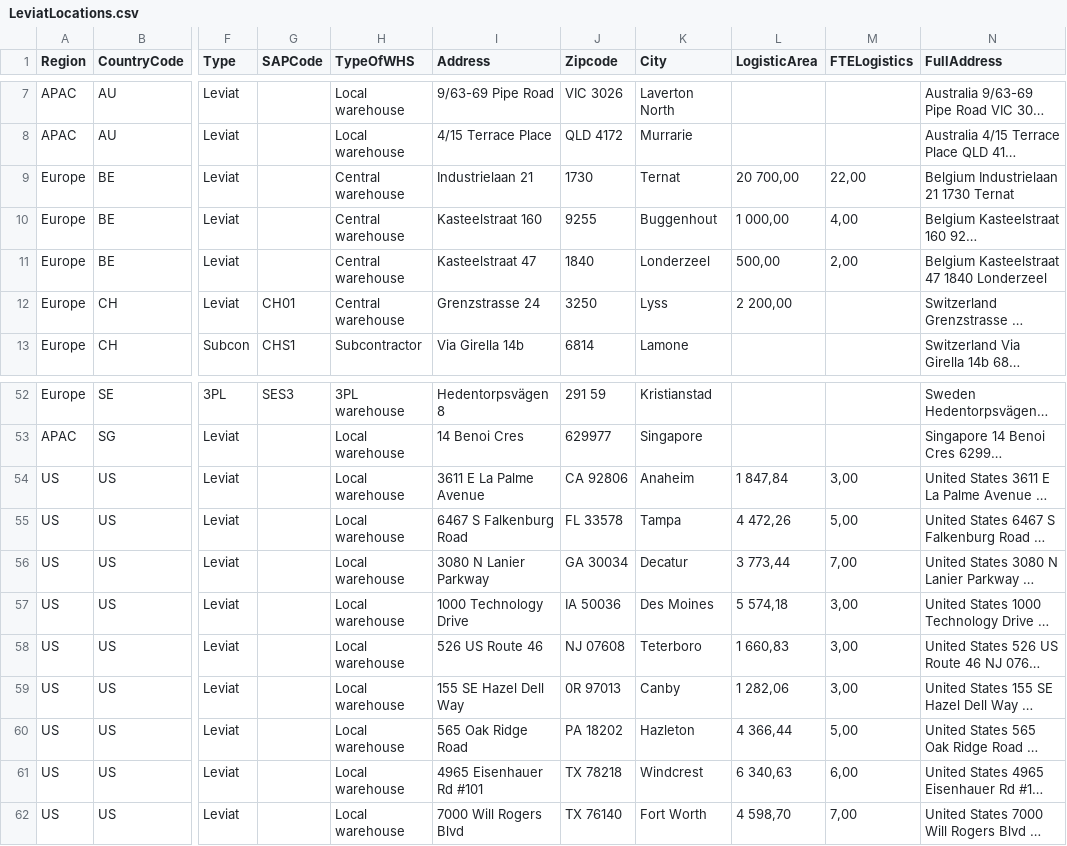
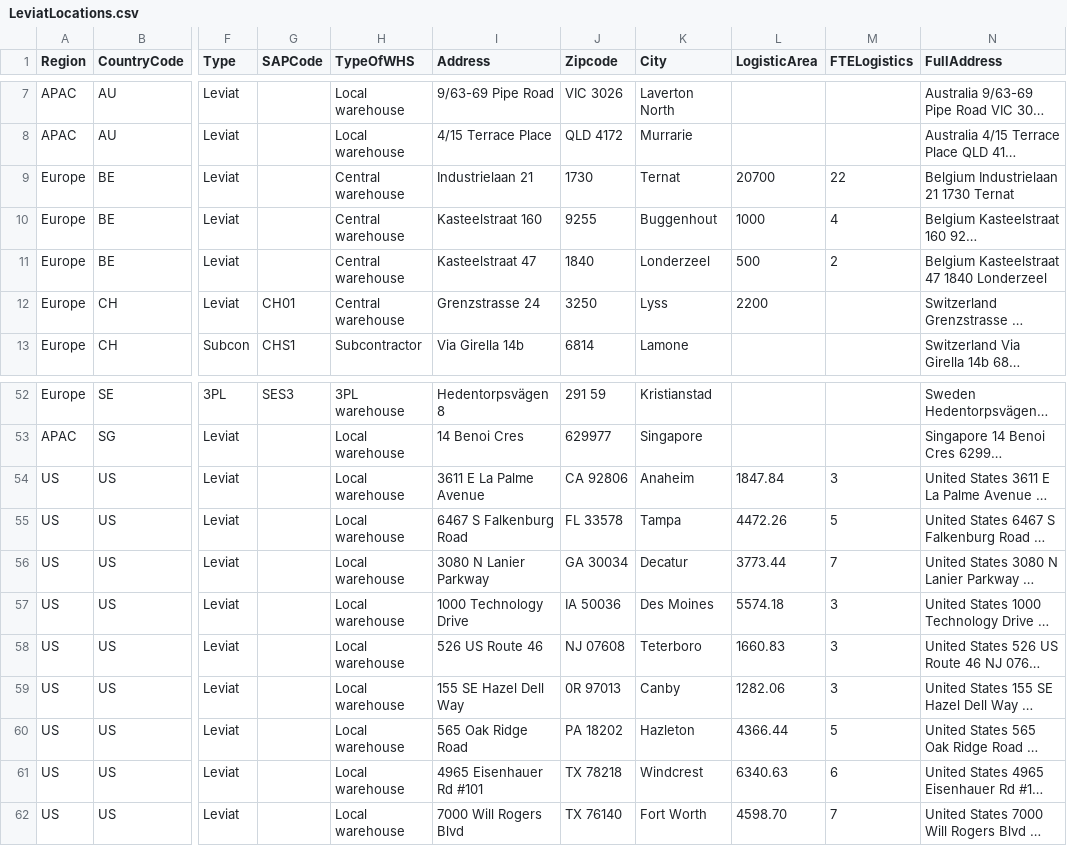
Before and after one commit to szubalii/leviat-data-and-analytics, a CSV file: synapse-dwh/syndw_xxxx_sls_d_euw_001/Master Data/LeviatLocations.csv, drawn as a sheet; only a part is shown, gaps mark what is left out; long unchanged cells end in …; the diff covers the shown part only; the diff names each change by its address in the sheet, - before the commit and + after, or states it on an @@ line.

Commit message:
fixed float format

```diff
--- a/synapse-dwh/syndw_xxxx_sls_d_euw_001/Master Data/LeviatLocations.csv
+++ b/synapse-dwh/syndw_xxxx_sls_d_euw_001/Master Data/LeviatLocations.csv
-L9 (LogisticArea): 20 700,00
+L9 (LogisticArea): 20700
-M9 (FTELogistics): 22,00
+M9 (FTELogistics): 22
-L10 (LogisticArea): 1 000,00
+L10 (LogisticArea): 1000
-M10 (FTELogistics): 4,00
+M10 (FTELogistics): 4
-L11 (LogisticArea): 500,00
+L11 (LogisticArea): 500
-M11 (FTELogistics): 2,00
+M11 (FTELogistics): 2
-L12 (LogisticArea): 2 200,00
+L12 (LogisticArea): 2200
-L54 (LogisticArea): 1 847,84
+L54 (LogisticArea): 1847.84
-M54 (FTELogistics): 3,00
+M54 (FTELogistics): 3
-L55 (LogisticArea): 4 472,26
+L55 (LogisticArea): 4472.26
-M55 (FTELogistics): 5,00
+M55 (FTELogistics): 5
-L56 (LogisticArea): 3 773,44
+L56 (LogisticArea): 3773.44
-M56 (FTELogistics): 7,00
+M56 (FTELogistics): 7
-L57 (LogisticArea): 5 574,18
+L57 (LogisticArea): 5574.18
-M57:M59 (FTELogistics): 3,00
+M57:M59 (FTELogistics): 3
-L58 (LogisticArea): 1 660,83
+L58 (LogisticArea): 1660.83
-L59 (LogisticArea): 1 282,06
+L59 (LogisticArea): 1282.06
-L60 (LogisticArea): 4 366,44
+L60 (LogisticArea): 4366.44
-M60 (FTELogistics): 5,00
+M60 (FTELogistics): 5
-L61 (LogisticArea): 6 340,63
+L61 (LogisticArea): 6340.63
-M61 (FTELogistics): 6,00
+M61 (FTELogistics): 6
-L62 (LogisticArea): 4 598,70
+L62 (LogisticArea): 4598.70
-M62 (FTELogistics): 7,00
+M62 (FTELogistics): 7
```
Also changed, not shown: 15 edited cells elsewhere in this file.
